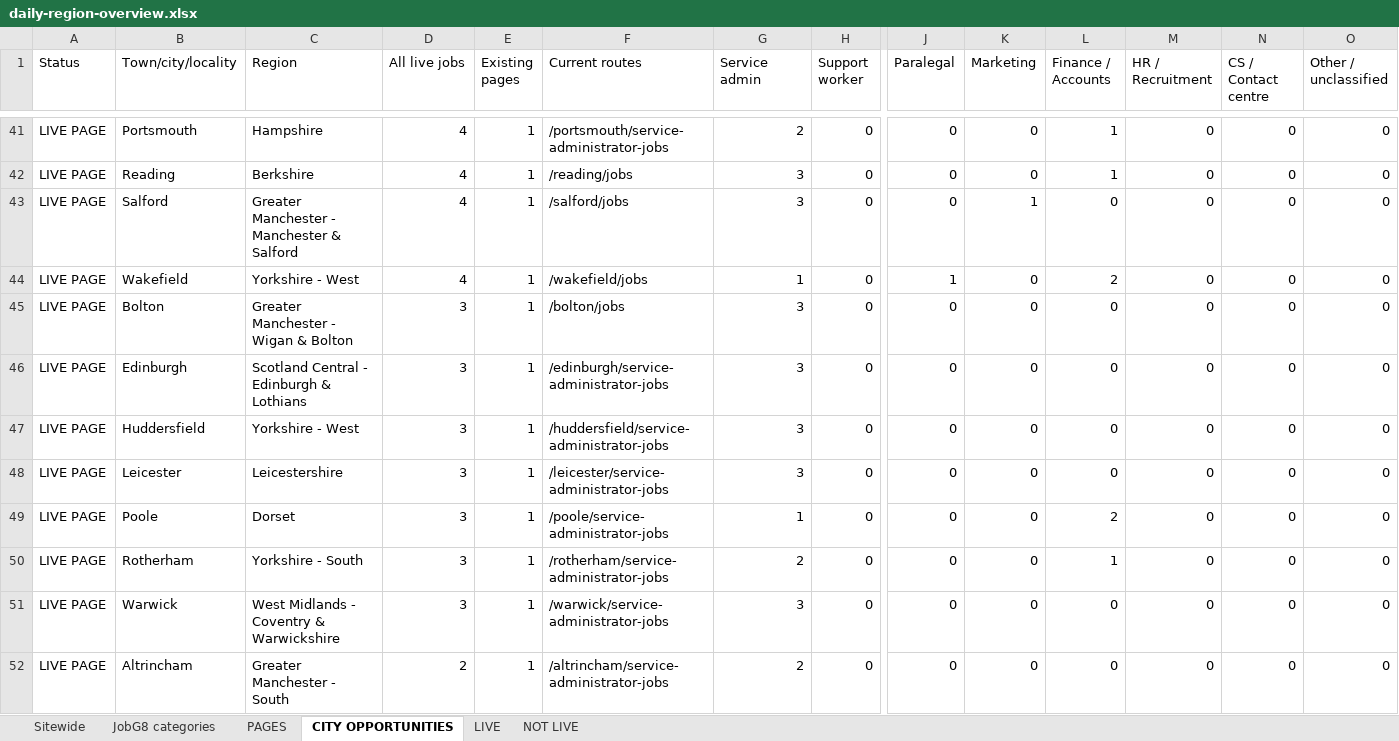
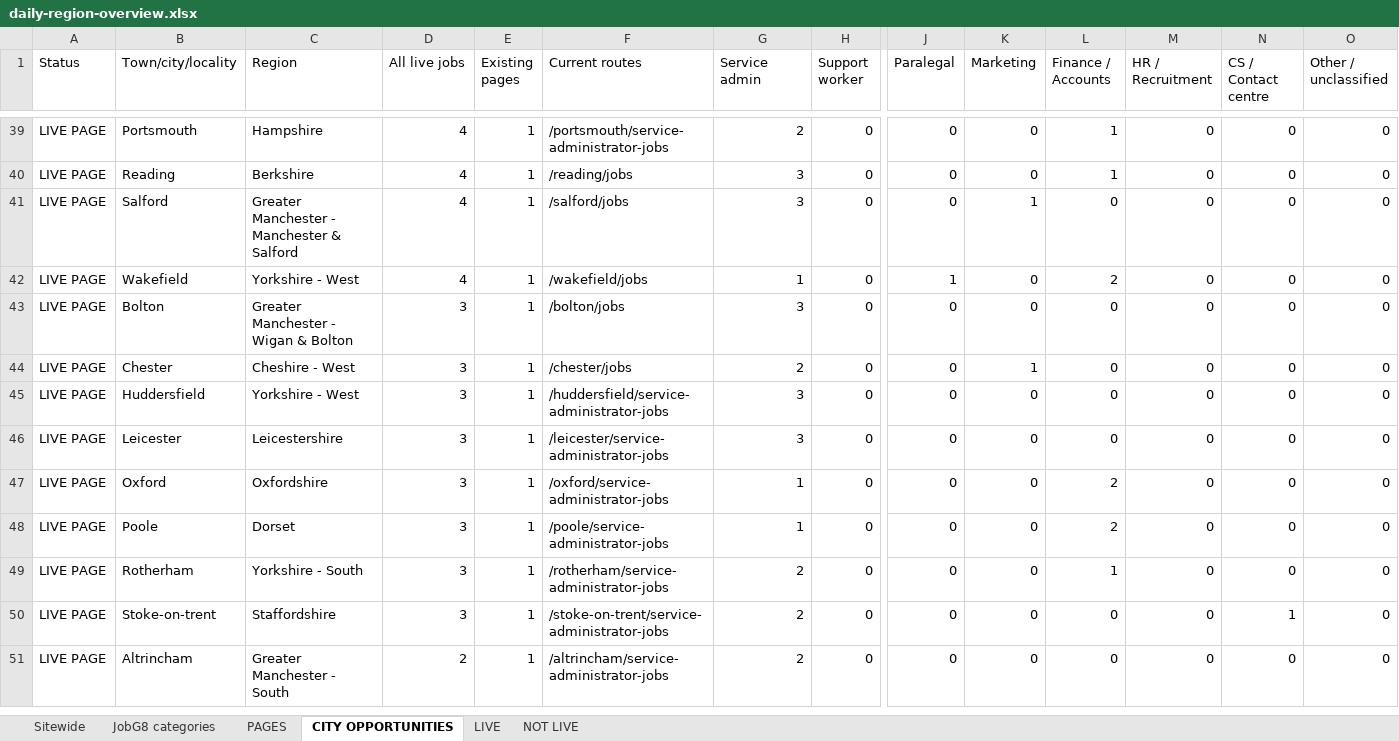
Before and after one commit to Jopa10/ontapjobsearch.com, an Excel workbook: pipeline/reports-daily/daily-region-overview.xlsx, sheet CITY OPPORTUNITIES, drawn as a sheet; only a part is shown, gaps mark what is left out; values as stored, in another font and other column widths than the file's, no cell formats; addresses are those after the commit; rows hold the shown columns only; the diff covers the shown part only; the diff names each change by its address in the sheet, - before the commit and + after, or states it on an @@ line.

```diff
--- a/pipeline/reports-daily/daily-region-overview.xlsx (sheet CITY OPPORTUNITIES)
+++ b/pipeline/reports-daily/daily-region-overview.xlsx (sheet CITY OPPORTUNITIES)
-B44 (Town/city/locality): Edinburgh
+B44 (Town/city/locality): Chester
-C44 (Region): Scotland Central - Edinburgh & Lothians
+C44 (Region): Cheshire - West
-F44 (Current routes): /edinburgh/service-administrator-jobs
+F44 (Current routes): /chester/jobs
-G44 (Service admin): 3
+G44 (Service admin): 2
-K44 (Marketing): 0
+K44 (Marketing): 1
+row 47: LIVE PAGE | Oxford | Oxfordshire | 3 | 1 | /oxford/service-administrator-jobs | 1 | 0 | 0 | 0 | 2 | 0 | 0 | 0
-B50 (Town/city/locality): Warwick
+B50 (Town/city/locality): Stoke-on-trent
-C50 (Region): West Midlands - Coventry & Warwickshire
+C50 (Region): Staffordshire
-F50 (Current routes): /warwick/service-administrator-jobs
+F50 (Current routes): /stoke-on-trent/service-administrator-jobs
-G50 (Service admin): 3
+G50 (Service admin): 2
-N50 (CS / Contact centre): 0
+N50 (CS / Contact centre): 1
```
Also changed, not shown: 15 added rows, 30 removed rows and 40 edited cells elsewhere in this sheet, sheet PAGES, sheet LIVE, sheet JobG8 categories, sheet Sitewide, cell formats, 2 other files.
